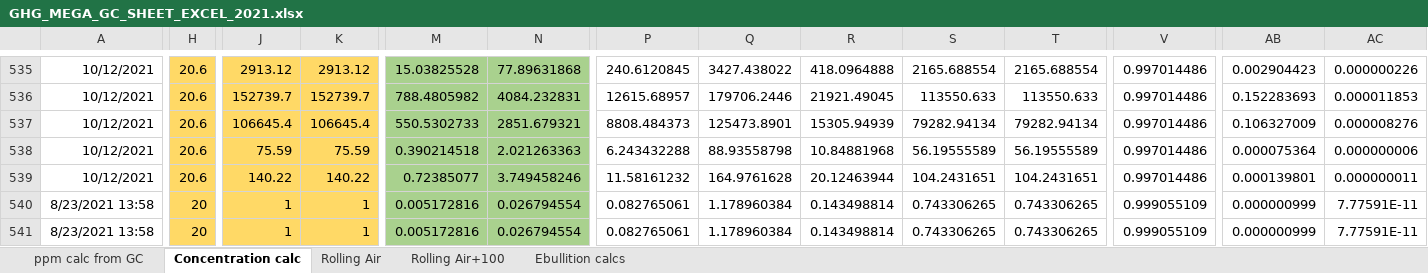
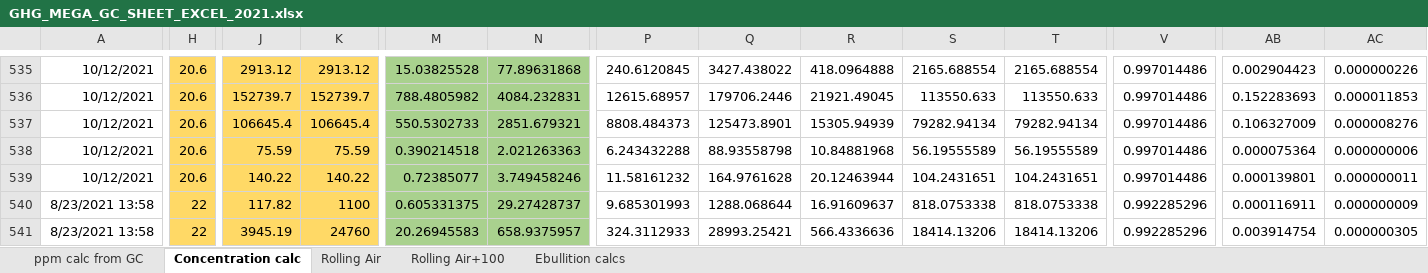
Before and after one commit to CareyLabVT/Reservoirs, an Excel workbook: Data/DataNotYetUploadedToEDI/Raw_GHG/2021/GHG_MEGA_GC_SHEET_EXCEL_2021.xlsx, sheet Concentration calc, drawn as a sheet; only a part is shown, gaps mark what is left out; values as stored, in another font and other column widths than the file's, no borders; the diff covers the shown part only; the diff names each change by its address in the sheet, - before the commit and + after, or states it on an @@ line.

Commit message:
Add files via upload

```diff
--- a/Data/DataNotYetUploadedToEDI/Raw_GHG/2021/GHG_MEGA_GC_SHEET_EXCEL_2021.xlsx (sheet Concentration calc)
+++ b/Data/DataNotYetUploadedToEDI/Raw_GHG/2021/GHG_MEGA_GC_SHEET_EXCEL_2021.xlsx (sheet Concentration calc)
-H540:H541: 20
+H540:H541: 22
-J540: 1
+J540: 117.82
-K540: 1
+K540: 1100
-M540: 0.005172816
+M540: 0.605331375
-N540: 0.026794554
+N540: 29.27428737
-P540: 0.082765061
+P540: 9.685301993
-Q540: 1.178960384
+Q540: 1288.068644
-R540: 0.143498814
+R540: 16.91609637
-S540: 0.743306265
+S540: 818.0753338
-T540: 0.743306265
+T540: 818.0753338
-V540:V541: 0.999055109
+V540:V541: 0.992285296
-AB540: 0.000000999
+AB540: 0.000116911
-AC540: 7.77591E-11
+AC540: 0.000000009
-J541: 1
+J541: 3945.19
-K541: 1
+K541: 24760
-M541: 0.005172816
+M541: 20.26945583
-N541: 0.026794554
+N541: 658.9375957
-P541: 0.082765061
+P541: 324.3112933
-Q541: 1.178960384
+Q541: 28993.25421
-R541: 0.143498814
+R541: 566.4336636
-S541: 0.743306265
+S541: 18414.13206
-T541: 0.743306265
+T541: 18414.13206
-AB541: 0.000000999
+AB541: 0.003914754
-AC541: 7.77591E-11
+AC541: 0.000000305
```
Also changed, not shown: 449 edited cells elsewhere in this sheet, sheet ppm calc from GC.
